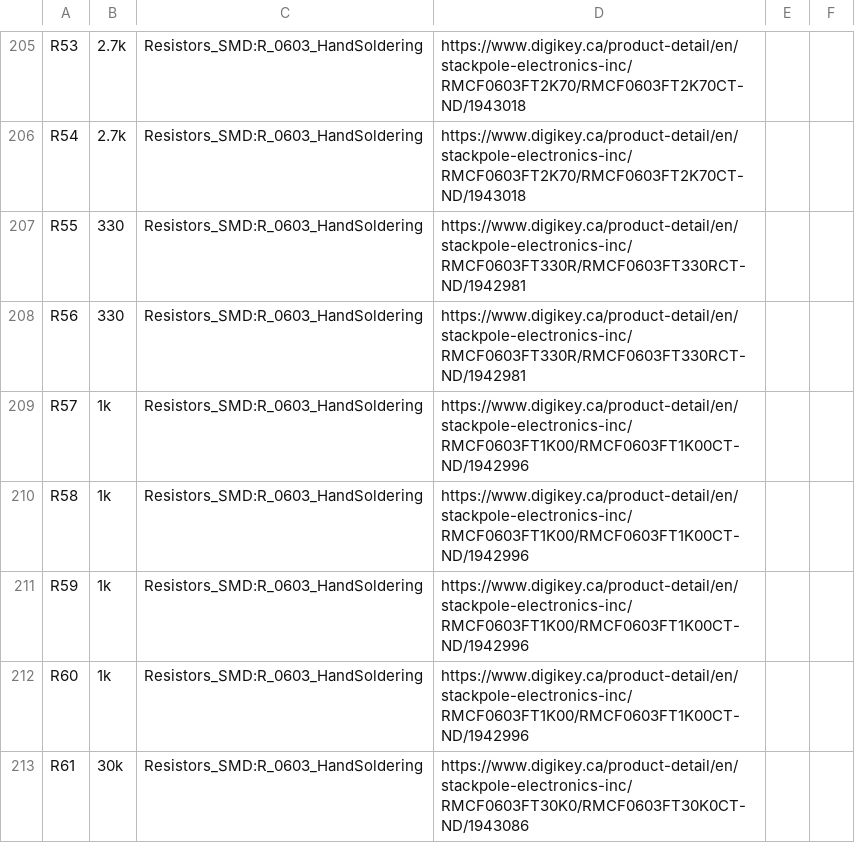
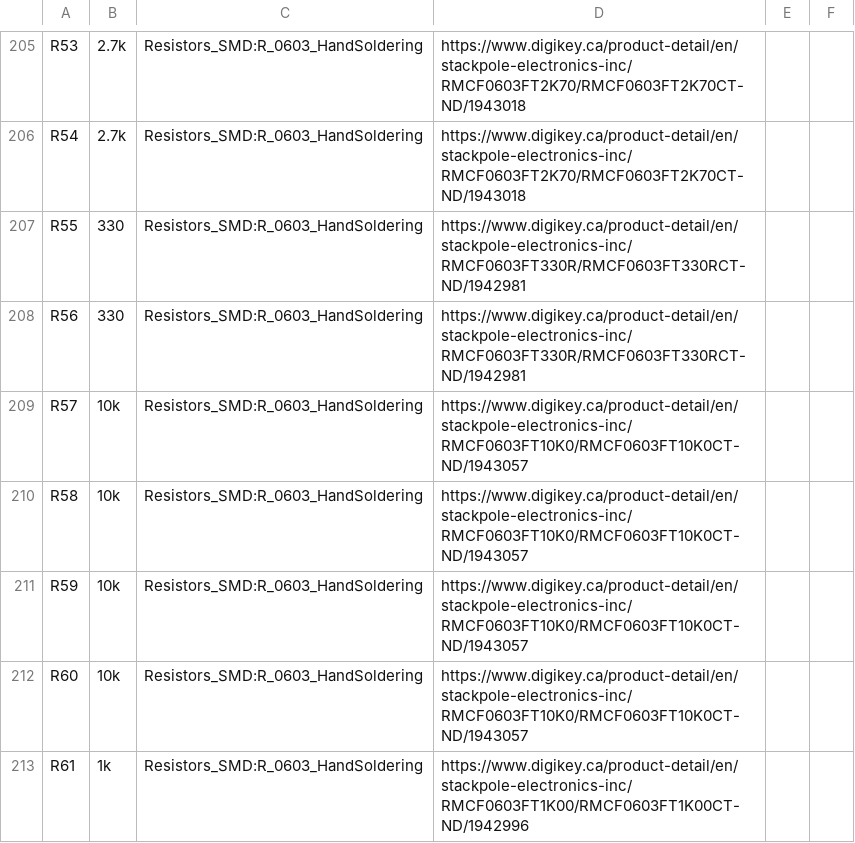
Before and after one commit to camerondm9/ece4600capstone, a CSV file: PCB/bom/schematic.csv, drawn as a sheet; only a part is shown, gaps mark what is left out; the diff covers the shown part only.

```diff
--- a/PCB/bom/schematic.csv
+++ b/PCB/bom/schematic.csv
@@ -208,6 +208,6 @@
 "R56","330","Resistors_SMD:R_0603_HandSoldering","https://www.digikey.ca/product-detail/en/stackpole-electronics-inc/RMCF0603FT330R/RMCF0603FT330RCT-ND/1942981","",""
-"R57","1k","Resistors_SMD:R_0603_HandSoldering","https://www.digikey.ca/product-detail/en/stackpole-electronics-inc/RMCF0603FT1K00/RMCF0603FT1K00CT-ND/1942996","",""
-"R58","1k","Resistors_SMD:R_0603_HandSoldering","https://www.digikey.ca/product-detail/en/stackpole-electronics-inc/RMCF0603FT1K00/RMCF0603FT1K00CT-ND/1942996","",""
-"R59","1k","Resistors_SMD:R_0603_HandSoldering","https://www.digikey.ca/product-detail/en/stackpole-electronics-inc/RMCF0603FT1K00/RMCF0603FT1K00CT-ND/1942996","",""
-"R60","1k","Resistors_SMD:R_0603_HandSoldering","https://www.digikey.ca/product-detail/en/stackpole-electronics-inc/RMCF0603FT1K00/RMCF0603FT1K00CT-ND/1942996","",""
-"R61","30k","Resistors_SMD:R_0603_HandSoldering","https://www.digikey.ca/product-detail/en/stackpole-electronics-inc/RMCF0603FT30K0/RMCF0603FT30K0CT-ND/1943086","",""
+"R57","10k","Resistors_SMD:R_0603_HandSoldering","https://www.digikey.ca/product-detail/en/stackpole-electronics-inc/RMCF0603FT10K0/RMCF0603FT10K0CT-ND/1943057","",""
+"R58","10k","Resistors_SMD:R_0603_HandSoldering","https://www.digikey.ca/product-detail/en/stackpole-electronics-inc/RMCF0603FT10K0/RMCF0603FT10K0CT-ND/1943057","",""
+"R59","10k","Resistors_SMD:R_0603_HandSoldering","https://www.digikey.ca/product-detail/en/stackpole-electronics-inc/RMCF0603FT10K0/RMCF0603FT10K0CT-ND/1943057","",""
+"R60","10k","Resistors_SMD:R_0603_HandSoldering","https://www.digikey.ca/product-detail/en/stackpole-electronics-inc/RMCF0603FT10K0/RMCF0603FT10K0CT-ND/1943057","",""
+"R61","1k","Resistors_SMD:R_0603_HandSoldering","https://www.digikey.ca/product-detail/en/stackpole-electronics-inc/RMCF0603FT1K00/RMCF0603FT1K00CT-ND/1942996","",""
```
Also changed, not shown: 1 added row and 24 edited cells elsewhere in this file, PCB/bom/layout.csv, PCB/bom/merged.csv.
